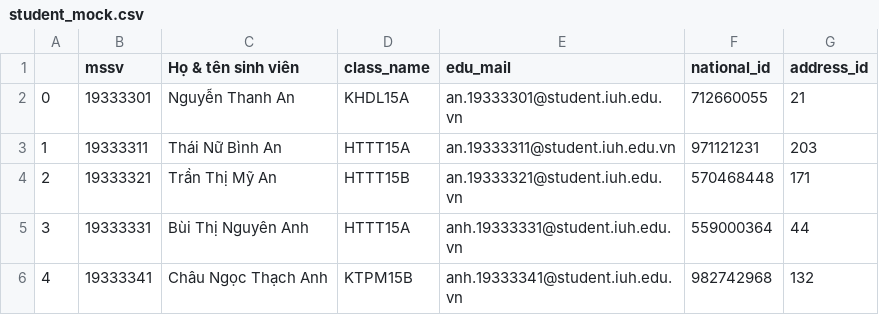
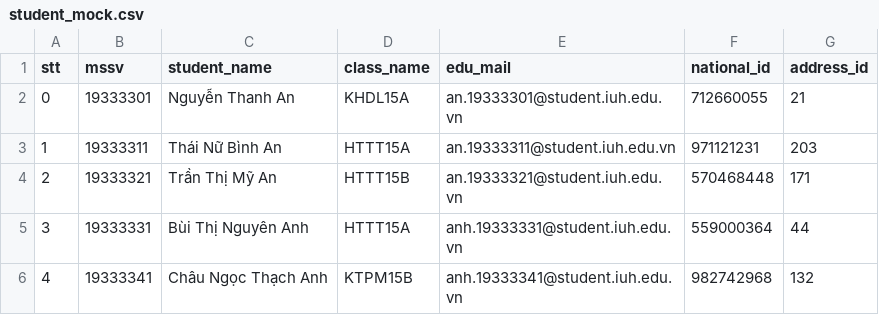
Before and after one commit to new-tech-proj/final-proj, a CSV file: data/student_mock.csv, drawn as a sheet; only a part is shown.

Commit message:
add data student, employee to script sql

```diff
--- a/data/student_mock.csv
+++ b/data/student_mock.csv
@@ -1,2 +1,2 @@
-,mssv,Họ & tên sinh viên,class_name,edu_mail,national_id,address_id
+stt,mssv,student_name,class_name,edu_mail,national_id,address_id
 0,19333301,Nguyễn Thanh An,KHDL15A,an.19333301@student.iuh.edu.vn,712660055,21
```
Also changed, not shown: 1 other file.
